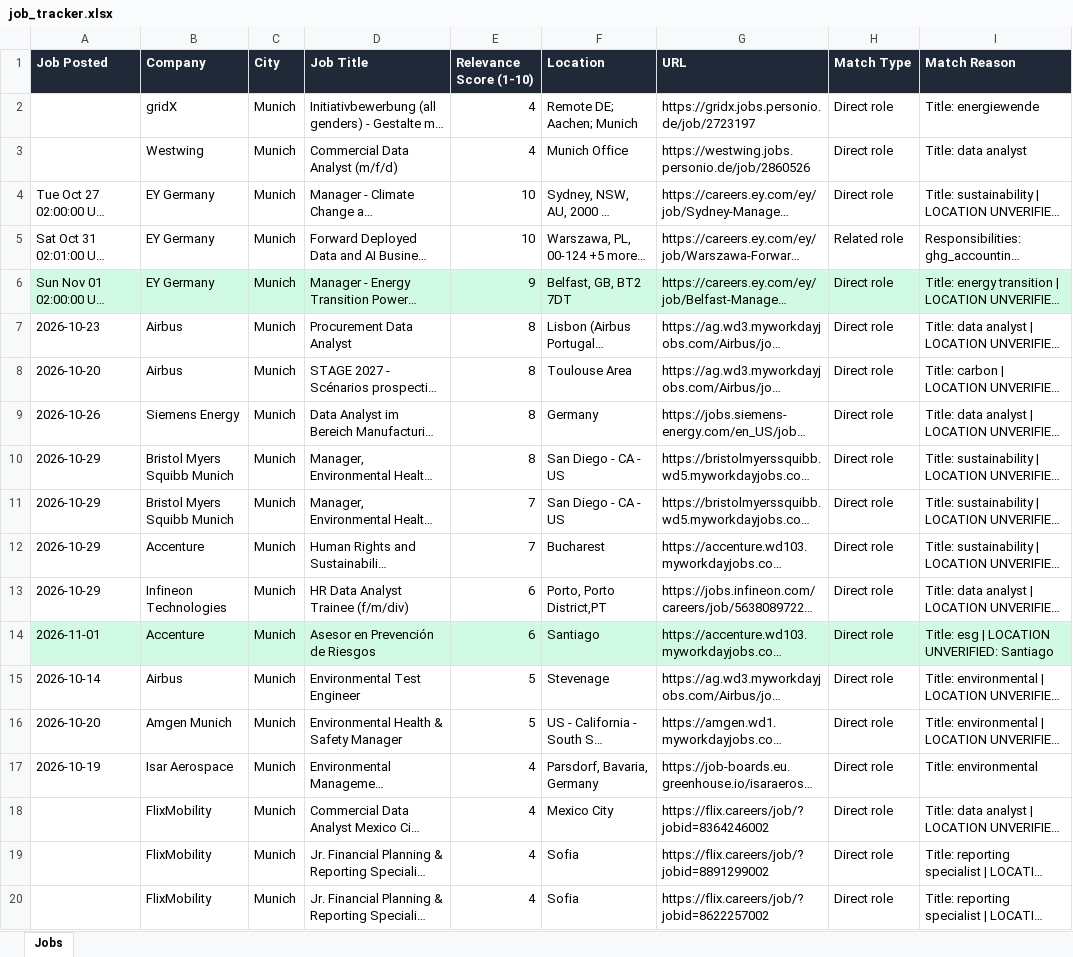
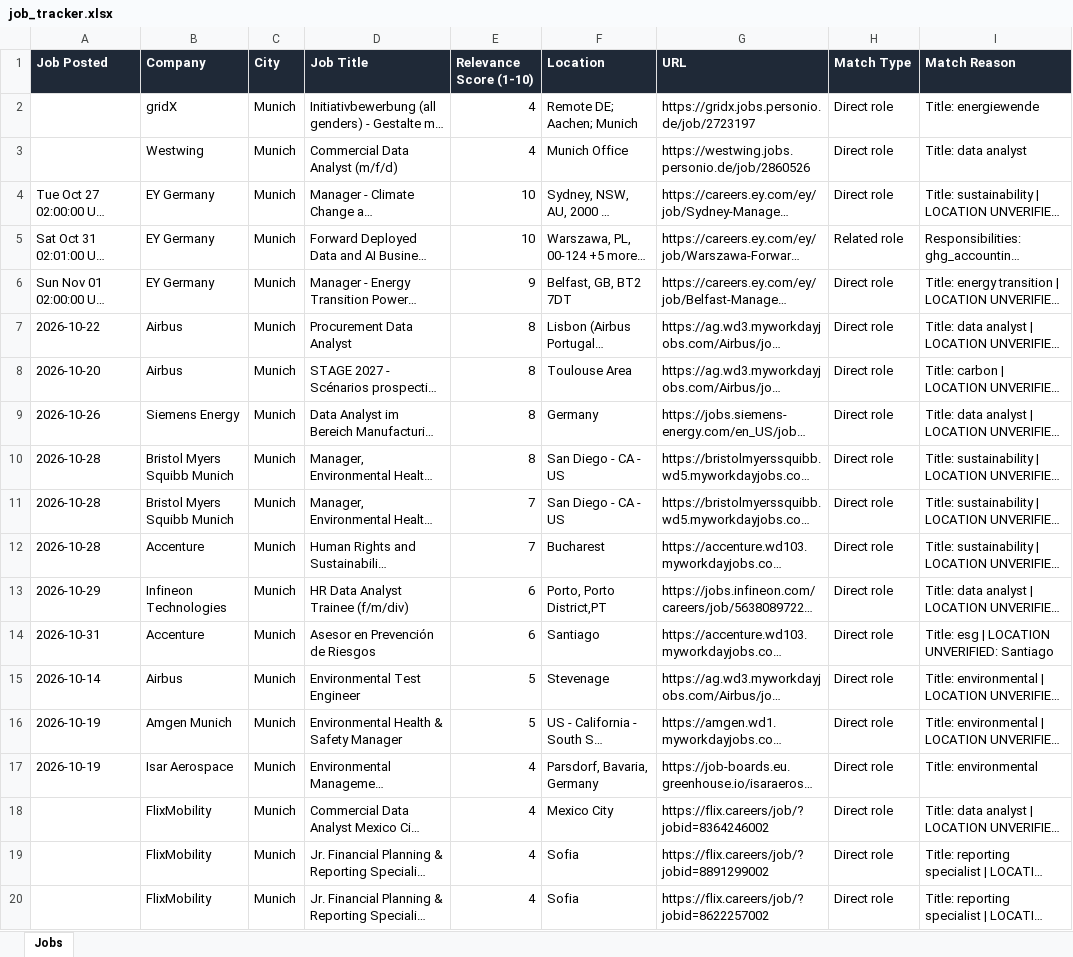
Before and after one commit to ifeellikeadev/Sustainabilityyy, an Excel workbook: data/job_tracker.xlsx, sheet Jobs, drawn as a sheet; only a part is shown; long unchanged cells end in …; values as stored, in another font and other column widths than the file's, no borders; the diff covers the shown part only; the diff names each change by its address in the sheet, - before the commit and + after, or states it on an @@ line.

```diff
--- a/data/job_tracker.xlsx (sheet Jobs)
+++ b/data/job_tracker.xlsx (sheet Jobs)
-A6:I6 fill: #D1FAE5
+A6:I6 fill: none
-A7 (Job Posted): 2026-10-23
+A7 (Job Posted): 2026-10-22
-A10:A12 (Job Posted): 2026-10-29
+A10:A12 (Job Posted): 2026-10-28
-A14 (Job Posted): 2026-11-01
+A14 (Job Posted): 2026-10-31
-A14:I14 fill: #D1FAE5
+A14:I14 fill: none
-A16 (Job Posted): 2026-10-20
+A16 (Job Posted): 2026-10-19
```
Also changed, not shown: 10 edited cells elsewhere in this sheet, 4 other files.
